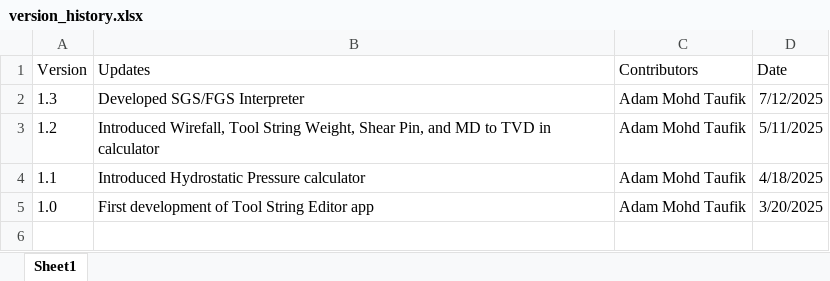
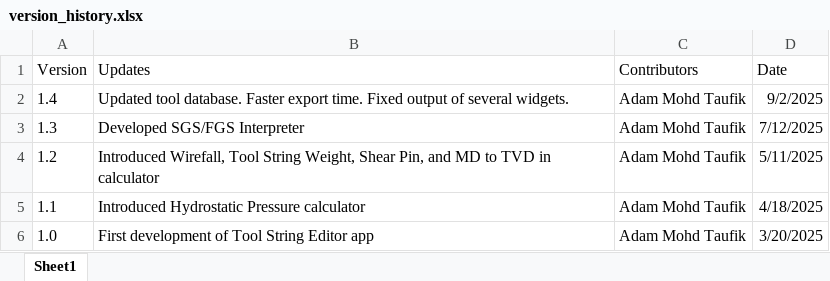
Before and after one commit to adamtaufik/ToolStringEditor, an Excel workbook: assets/resources/version_history.xlsx, sheet Sheet1, drawn as a sheet; values as stored, in another font and other column widths than the file's, no borders; table styles not drawn; the diff names each change by its address in the sheet, - before the commit and + after, or states it on an @@ line.

```diff
--- a/assets/resources/version_history.xlsx (sheet Sheet1)
+++ b/assets/resources/version_history.xlsx (sheet Sheet1)
+row 2: 1.4 | Updated tool database. Faster export time. Fixed output of several widgets. | Adam Mohd Taufik | 9/2/2025
```
Also changed, not shown: assets/resources/Interpretation_Template.xlsx, 23 other files.
